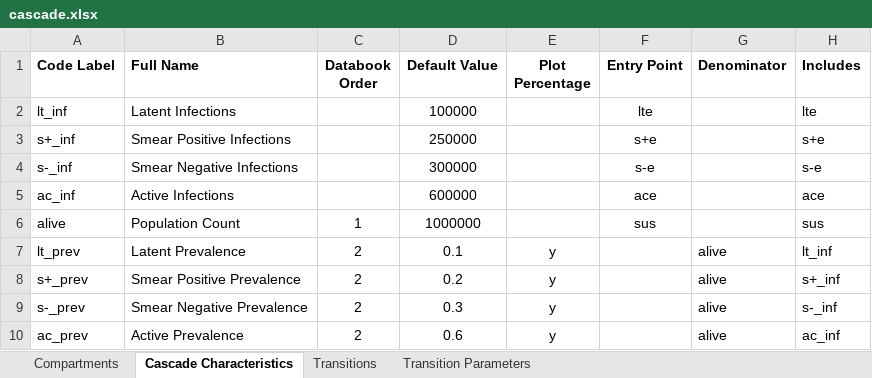
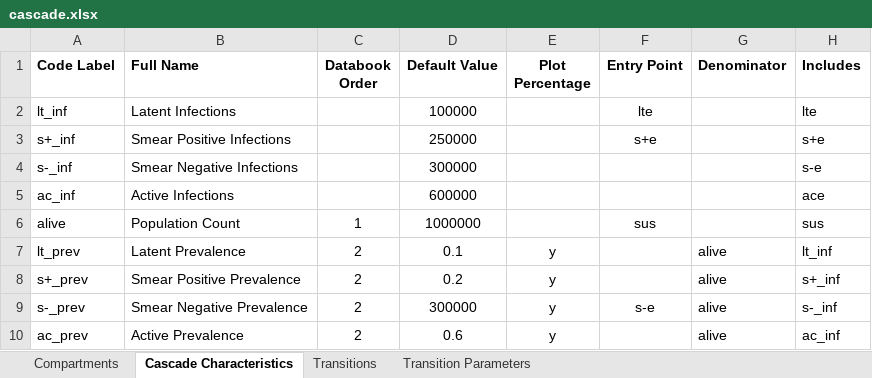
Before and after one commit to optimamodel/optima-tb, an Excel workbook: optima/cascade.xlsx, sheet Cascade Characteristics, drawn as a sheet; only a part is shown; values as stored, in another font and other column widths than the file's, no borders; the diff names each change by its address in the sheet, - before the commit and + after, or states it on an @@ line.

Commit message:
Upgraded recursive characteristics validation
Rather than relying on definition order to mean something for
characteristic entry-points (especially considering that this order is
already restricted, with earlier characteristics unable to include later
characteristics), an alternate form of validation has been developed.
If a characteristic 'includes' the entry-point of another characteristic
and that characteristic includes the entry-point of the original (or
some more complex cyclical reference), the program throws a
recursion-limit exception.
This enforces a valid ordering when calculating initial values.

```diff
--- a/optima/cascade.xlsx (sheet Cascade Characteristics)
+++ b/optima/cascade.xlsx (sheet Cascade Characteristics)
-F4 (Entry Point): s-e
+F4 (Entry Point): (empty)
-F5 (Entry Point): ace
+F5 (Entry Point): (empty)
-D9 (Default Value): 0.3
+D9 (Default Value): 300000
-F9 (Entry Point): (empty)
+F9 (Entry Point): s-e
```
Also changed, not shown: 2 other files.
